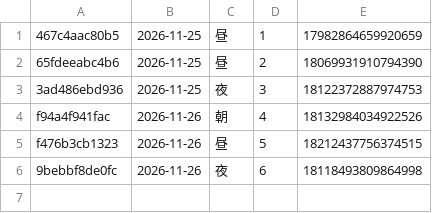
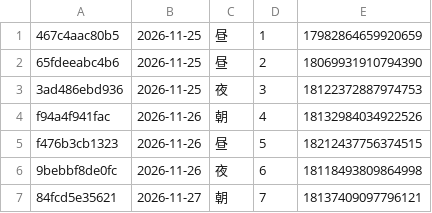
Before and after one commit to leapsnext-bot/threads-auto, a TSV file: state/posted.tsv, drawn as a sheet.

Commit message:
Threads投稿記録を更新

```diff
--- a/state/posted.tsv
+++ b/state/posted.tsv
@@ -6 +6,2 @@ f476b3cb1323	2026-11-26	昼	5	18212437756374515
 9bebbf8de0fc	2026-11-26	夜	6	18118493809864998
+84fcd5e35621	2026-11-27	朝	7	18137409097796121
```
